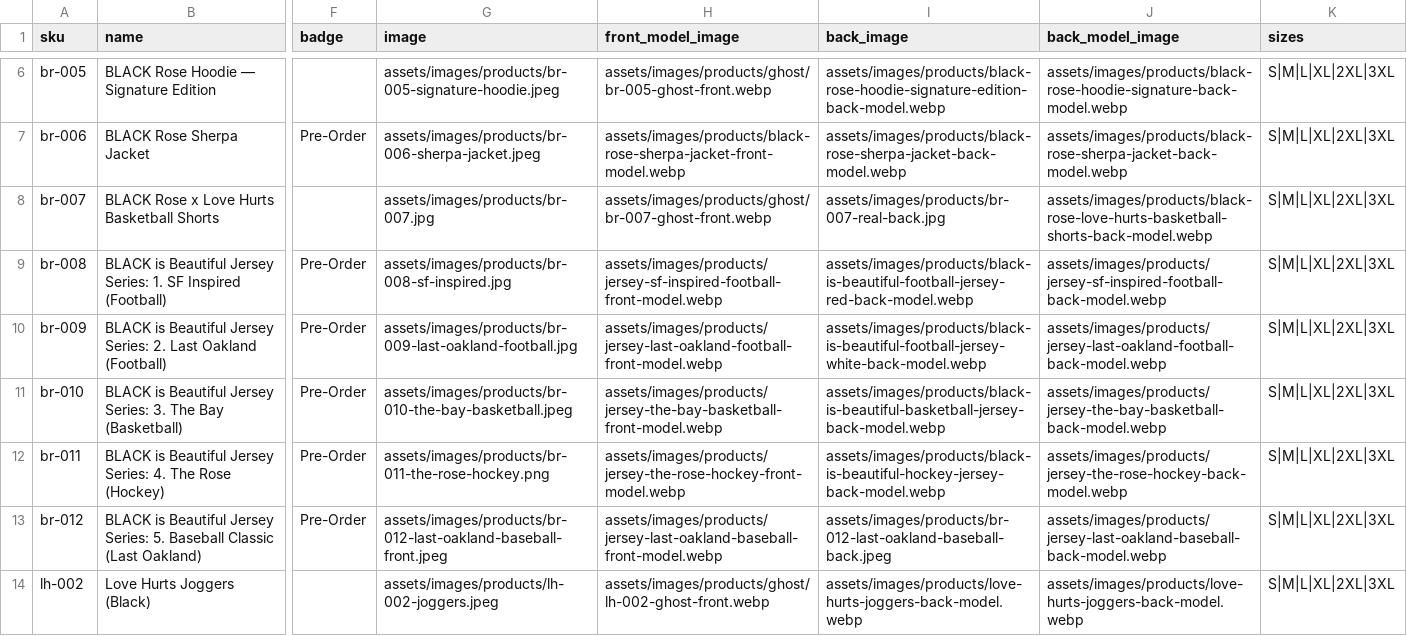
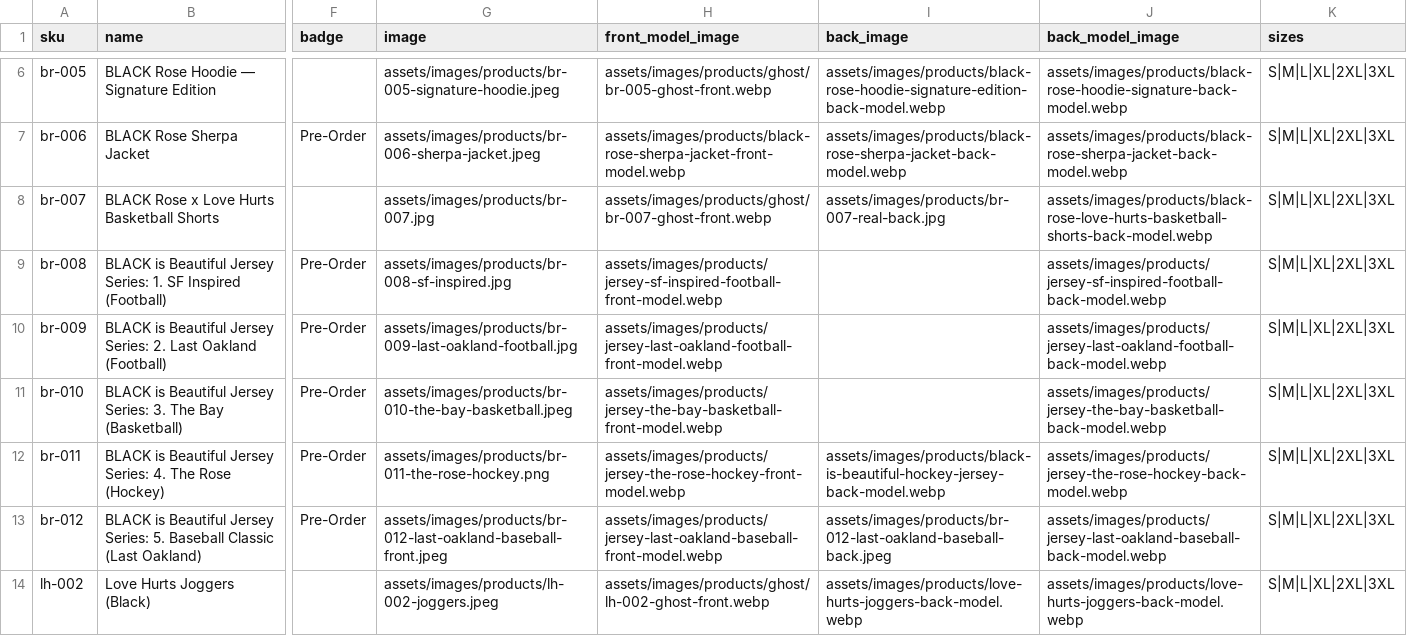
Before and after one commit to The-Skyy-Rose-Collection-LLC/DevSkyy, a CSV file: wordpress-theme/skyyrose-flagship/data/skyyrose-catalog.csv, drawn as a sheet; only a part is shown, gaps mark what is left out; the diff names each change by its address in the sheet, - before the commit and + after, or states it on an @@ line.

Commit message:
feat(assets): per-collection SOT + canonical lockups + dedup build + retire 21 dup assets
- Add per-collection SOT generator + verifier (data/build-collection-sot.py,
  verify-collection-sot.py) emitting data/collections/{black-rose,love-hurts,
  signature,kids-capsule}.json from catalog CSV + visual manifest.
- Canonicalize 3 brand lockups under assets/images/lockups/; add 2 vectorized
  brand scripts (black-rose, signature).
- Retire 21 superseded branding assets (logos/monograms/rose variants).
- paths.py: add WP_LOCKUPS_DIR path constant.
- Update visual-manifest.json (v1.2.1) + catalog CSV; refresh catalog-drift-guard hook.

```diff
--- a/wordpress-theme/skyyrose-flagship/data/skyyrose-catalog.csv
+++ b/wordpress-theme/skyyrose-flagship/data/skyyrose-catalog.csv
-I9 (back_image): assets/images/products/black-is-beautiful-football-jersey-red-back-model.webp
+I9 (back_image): (empty)
-I10 (back_image): assets/images/products/black-is-beautiful-football-jersey-white-back-model.webp
+I10 (back_image): (empty)
-I11 (back_image): assets/images/products/black-is-beautiful-basketball-jersey-back-model.webp
+I11 (back_image): (empty)
```
Also changed, not shown: 38 other files.
